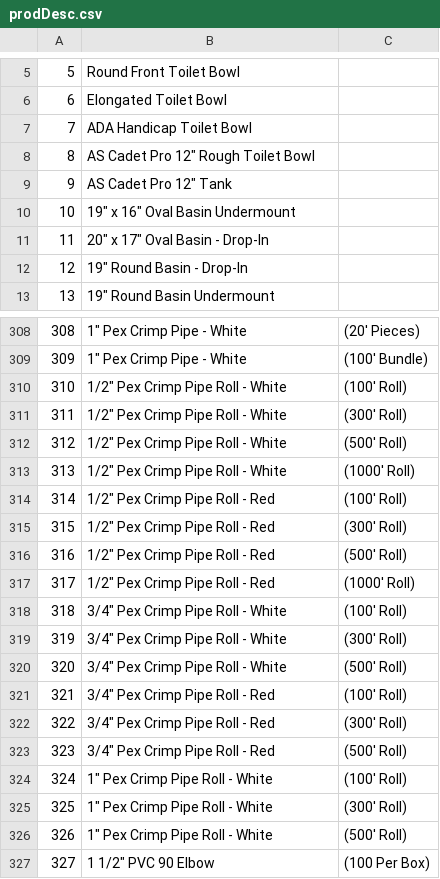
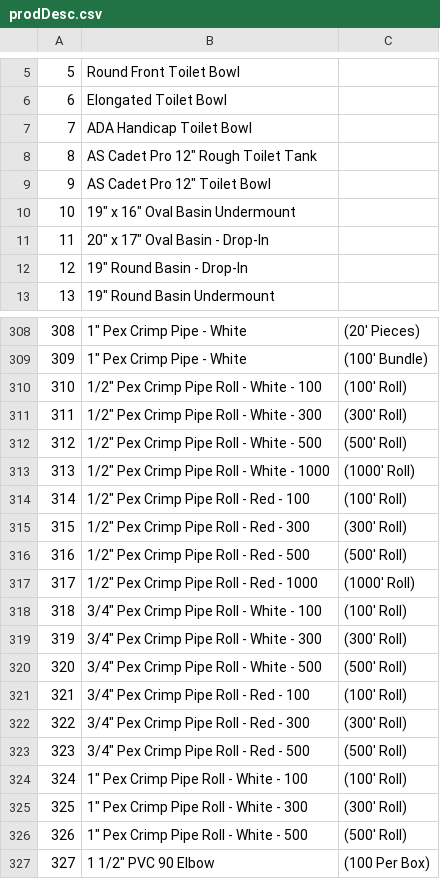
Before and after one commit to ferrinsp/kbellfireapp, a CSV file: resources/prodDesc.csv, drawn as a sheet; only a part is shown, gaps mark what is left out; the diff covers the shown part only.

Commit message:
Added item table to update credit memo and update prod descriptions for some items.

```diff
--- a/resources/prodDesc.csv
+++ b/resources/prodDesc.csv
@@ -7,4 +7,4 @@
 7,ADA Handicap Toilet Bowl,
-8,AS Cadet Pro 12" Rough Toilet Bowl,
-9,AS Cadet Pro 12" Tank,
+8,AS Cadet Pro 12" Rough Toilet Tank,
+9,AS Cadet Pro 12" Toilet Bowl,
 10,19" x 16" Oval Basin Undermount,
@@ -309,19 +309,19 @@
 309,1" Pex Crimp Pipe - White,(100' Bundle)
-310,1/2" Pex Crimp Pipe Roll - White ,(100' Roll)
-311,1/2" Pex Crimp Pipe Roll - White ,(300' Roll)
-312,1/2" Pex Crimp Pipe Roll - White ,(500' Roll)
-313,1/2" Pex Crimp Pipe Roll - White ,(1000' Roll)
-314,1/2" Pex Crimp Pipe Roll - Red ,(100' Roll)
-315,1/2" Pex Crimp Pipe Roll - Red ,(300' Roll)
-316,1/2" Pex Crimp Pipe Roll - Red ,(500' Roll)
-317,1/2" Pex Crimp Pipe Roll - Red ,(1000' Roll)
-318,3/4" Pex Crimp Pipe Roll - White ,(100' Roll)
-319,3/4" Pex Crimp Pipe Roll - White ,(300' Roll)
-320,3/4" Pex Crimp Pipe Roll - White ,(500' Roll)
-321,3/4" Pex Crimp Pipe Roll - Red ,(100' Roll)
-322,3/4" Pex Crimp Pipe Roll - Red ,(300' Roll)
-323,3/4" Pex Crimp Pipe Roll - Red ,(500' Roll)
-324,1" Pex Crimp Pipe Roll - White ,(100' Roll)
-325,1" Pex Crimp Pipe Roll - White ,(300' Roll)
-326,1" Pex Crimp Pipe Roll - White ,(500' Roll)
+310,1/2" Pex Crimp Pipe Roll - White - 100 ,(100' Roll)
+311,1/2" Pex Crimp Pipe Roll - White - 300,(300' Roll)
+312,1/2" Pex Crimp Pipe Roll - White - 500,(500' Roll)
+313,1/2" Pex Crimp Pipe Roll - White - 1000,(1000' Roll)
+314,1/2" Pex Crimp Pipe Roll - Red - 100,(100' Roll)
+315,1/2" Pex Crimp Pipe Roll - Red - 300,(300' Roll)
+316,1/2" Pex Crimp Pipe Roll - Red - 500,(500' Roll)
+317,1/2" Pex Crimp Pipe Roll - Red - 1000,(1000' Roll)
+318,3/4" Pex Crimp Pipe Roll - White - 100,(100' Roll)
+319,3/4" Pex Crimp Pipe Roll - White - 300,(300' Roll)
+320,3/4" Pex Crimp Pipe Roll - White - 500,(500' Roll)
+321,3/4" Pex Crimp Pipe Roll - Red - 100,(100' Roll)
+322,3/4" Pex Crimp Pipe Roll - Red - 300,(300' Roll)
+323,3/4" Pex Crimp Pipe Roll - Red - 500,(500' Roll)
+324,1" Pex Crimp Pipe Roll - White - 100,(100' Roll)
+325,1" Pex Crimp Pipe Roll - White - 300,(300' Roll)
+326,1" Pex Crimp Pipe Roll - White - 500,(500' Roll)
 327,1 1/2" PVC 90 Elbow,(100 Per Box)
```
Also changed, not shown: 10 edited cells elsewhere in this file, 2 other files.
